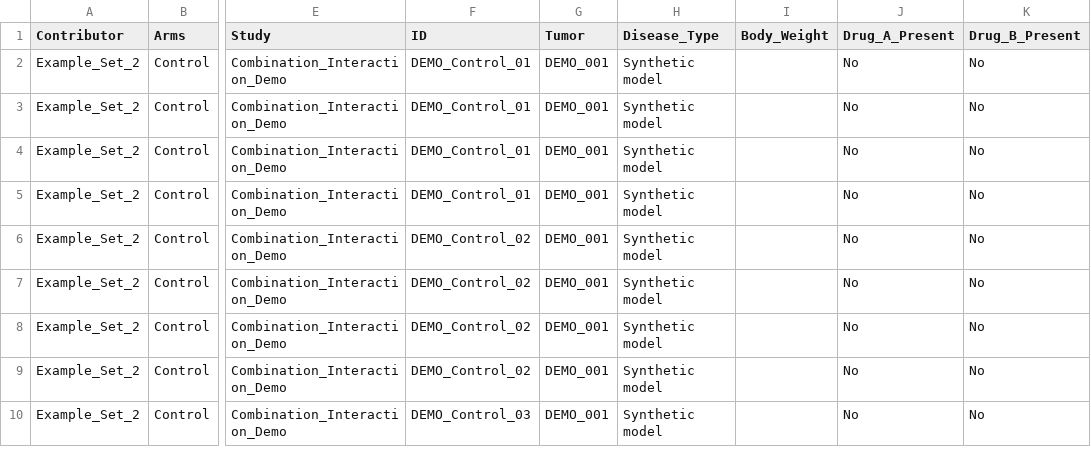
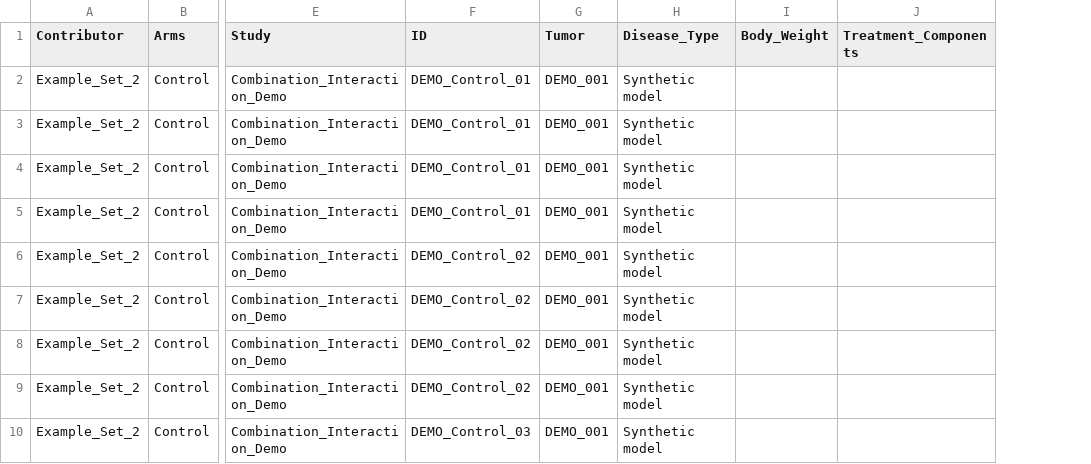
Before and after one commit to MikeWLloyd/tumor-volume-shiny, a CSV file: include/example_combination_interaction.csv, drawn as a sheet; only a part is shown, gaps mark what is left out; removed rows and columns are numbered as before the commit, all else as after; the diff names each change by its address in the sheet, - before the commit and + after, or states it on an @@ line.

Commit message:
interaction added

```diff
--- a/include/example_combination_interaction.csv
+++ b/include/example_combination_interaction.csv
-column J (Drug_A_Present), rows 2-10: all No
-column K (Drug_B_Present), rows 2-10: all No
+column J (Treatment_Components), empty
```
Also changed, not shown: 8 other files.
